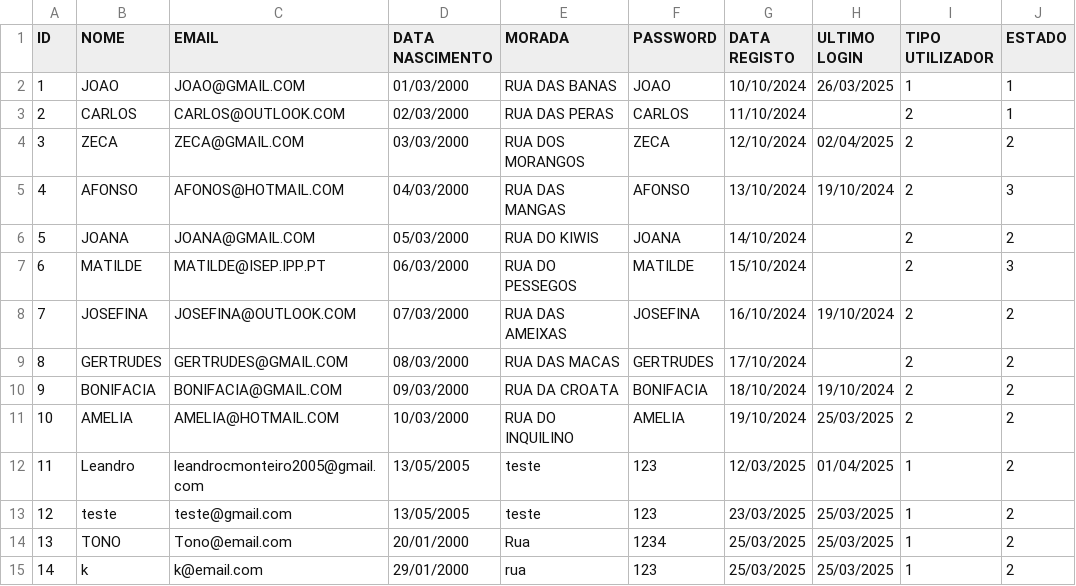
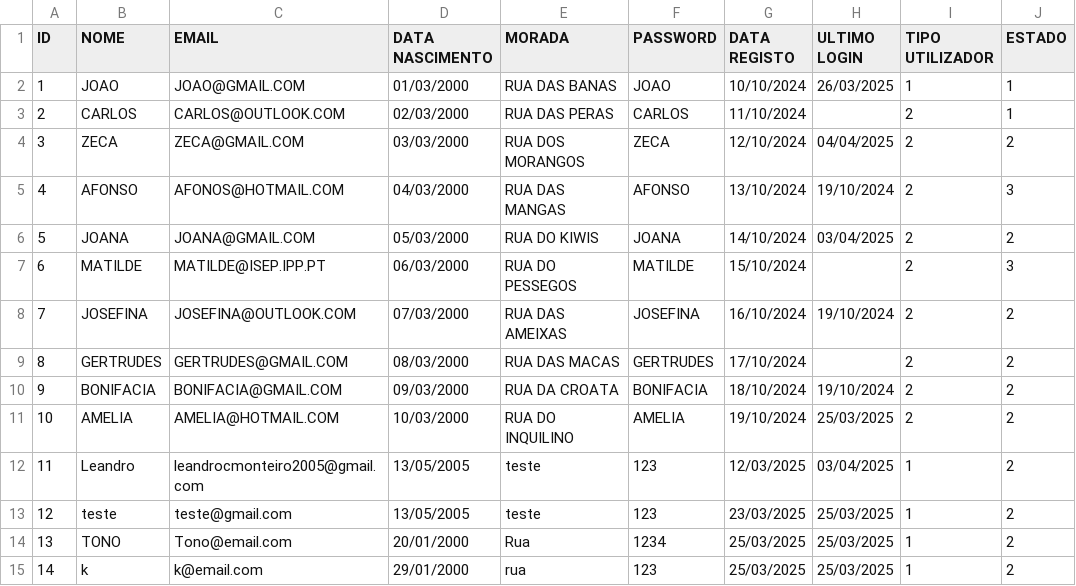
Before and after one commit to Leandro12415990/Grupo1Lp2, a CSV file: data/Utilizador.csv, drawn as a sheet.

```diff
--- a/data/Utilizador.csv
+++ b/data/Utilizador.csv
@@ -3,5 +3,5 @@ ID;NOME;EMAIL;DATA NASCIMENTO;MORADA;PASSWORD;DATA REGISTO;ULTIMO LOGIN;TIPO UTI
 2;CARLOS;CARLOS@OUTLOOK.COM;02/03/2000;RUA DAS PERAS;CARLOS;11/10/2024;;2;1
-3;ZECA;ZECA@GMAIL.COM;03/03/2000;RUA DOS MORANGOS;ZECA;12/10/2024;02/04/2025;2;2
+3;ZECA;ZECA@GMAIL.COM;03/03/2000;RUA DOS MORANGOS;ZECA;12/10/2024;04/04/2025;2;2
 4;AFONSO;AFONOS@HOTMAIL.COM;04/03/2000;RUA DAS MANGAS;AFONSO;13/10/2024;19/10/2024;2;3
-5;JOANA;JOANA@GMAIL.COM;05/03/2000;RUA DO KIWIS;JOANA;14/10/2024;;2;2
+5;JOANA;JOANA@GMAIL.COM;05/03/2000;RUA DO KIWIS;JOANA;14/10/2024;03/04/2025;2;2
 6;MATILDE;MATILDE@ISEP.IPP.PT;06/03/2000;RUA DO PESSEGOS;MATILDE;15/10/2024;;2;3
@@ -11,3 +11,3 @@ ID;NOME;EMAIL;DATA NASCIMENTO;MORADA;PASSWORD;DATA REGISTO;ULTIMO LOGIN;TIPO UTI
 10;AMELIA;AMELIA@HOTMAIL.COM;10/03/2000;RUA DO INQUILINO;AMELIA;19/10/2024;25/03/2025;2;2
-11;Leandro;leandrocmonteiro2005@gmail.com;13/05/2005;teste;123;12/03/2025;01/04/2025;1;2
+11;Leandro;leandrocmonteiro2005@gmail.com;13/05/2005;teste;123;12/03/2025;03/04/2025;1;2
 12;teste;teste@gmail.com;13/05/2005;teste;123;23/03/2025;25/03/2025;1;2
```
Also changed, not shown: data/Lance.csv, data/Leilao.csv, 6 other files.
